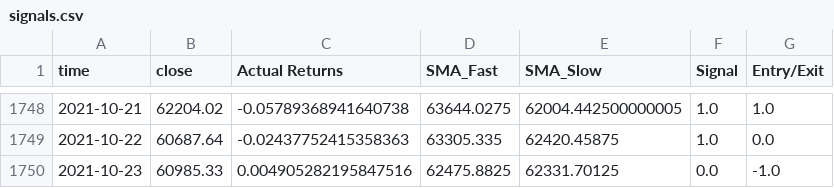
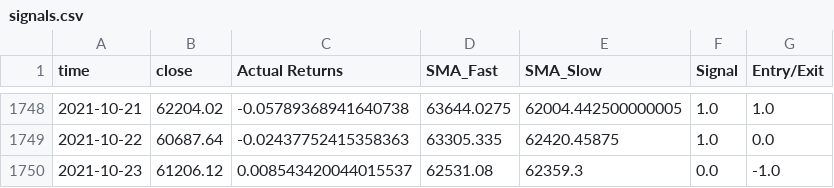
Before and after one commit to IJASI/Team-5---Project, a CSV file: signals.csv, drawn as a sheet; only a part is shown, gaps mark what is left out.

```diff
--- a/signals.csv
+++ b/signals.csv
@@ -1749,2 +1749,2 @@ time,close,Actual Returns,SMA_Fast,SMA_Slow,Signal,Entry/Exit
 2021-10-22,60687.64,-0.02437752415358363,63305.335,62420.45875,1.0,0.0
-2021-10-23,60985.33,0.004905282195847516,62475.8825,62331.70125,0.0,-1.0
+2021-10-23,61206.12,0.008543420044015537,62531.08,62359.3,0.0,-1.0
```
Also changed, not shown: btc_hist_data.csv, 2 other files.
